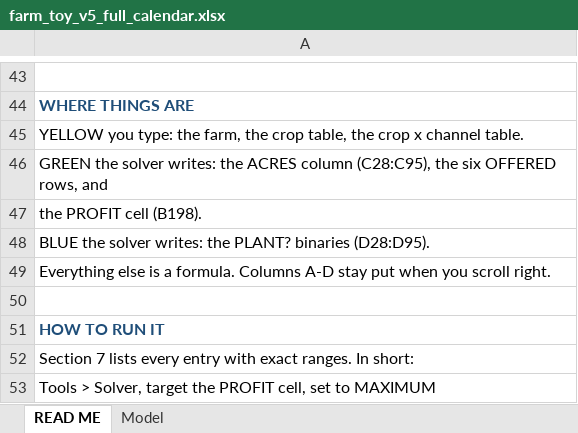
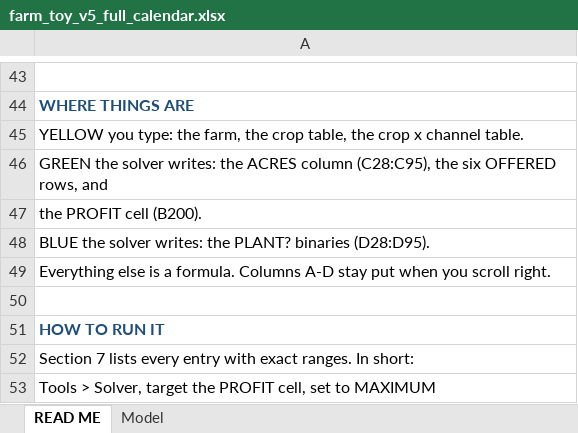
Before and after one commit to GregNica/crop-mix-optimizer, an Excel workbook: toy_models/farm_toy_v5_full_calendar.xlsx, sheet READ ME, drawn as a sheet; only a part is shown, gaps mark what is left out; values as stored, in another font and other column widths than the file's, no borders; the diff names each change by its address in the sheet, - before the commit and + after, or states it on an @@ line.

```diff
--- a/toy_models/farm_toy_v5_full_calendar.xlsx (sheet READ ME)
+++ b/toy_models/farm_toy_v5_full_calendar.xlsx (sheet READ ME)
-A47: the PROFIT cell (B198).
+A47: the PROFIT cell (B200).
```
Also changed, not shown: sheet Model, 2 other files.
